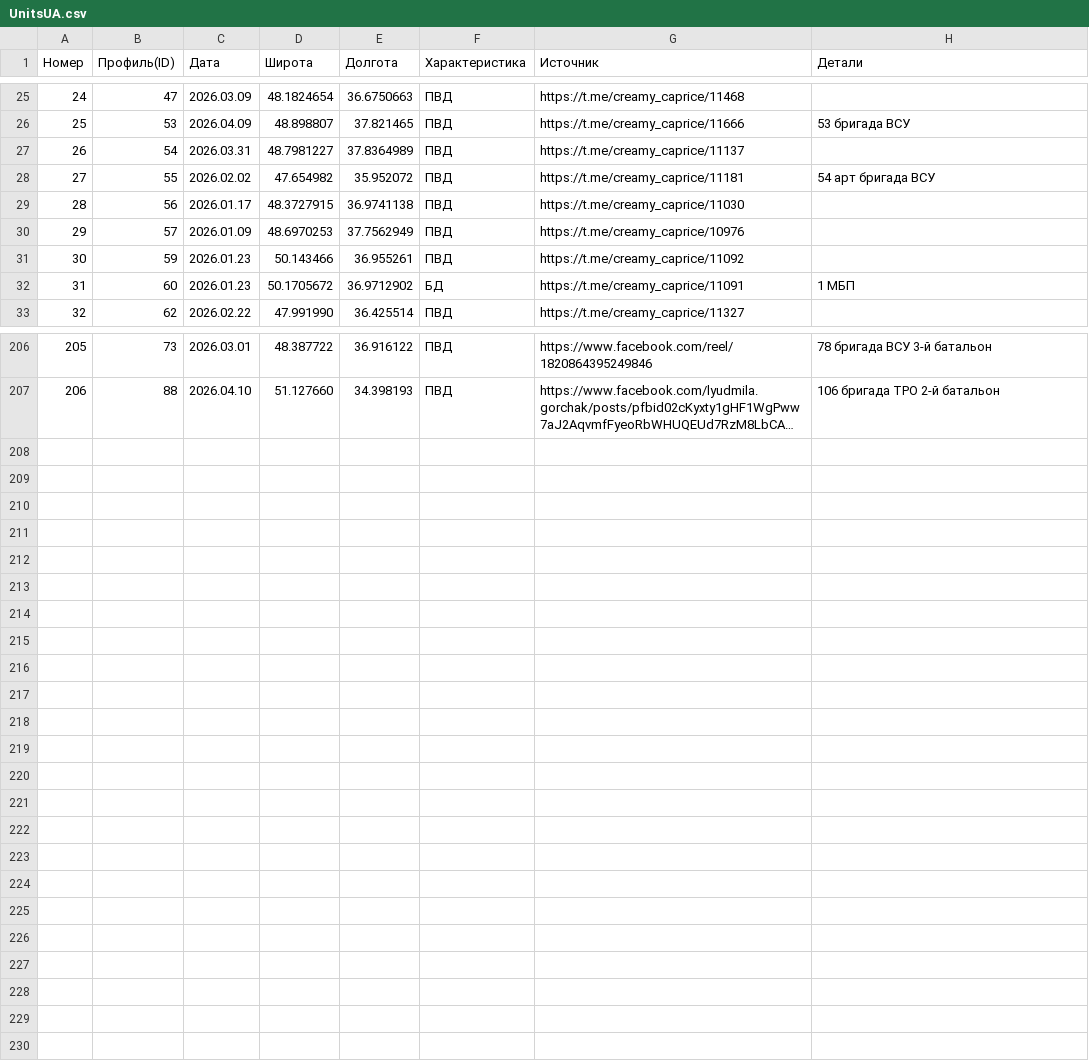
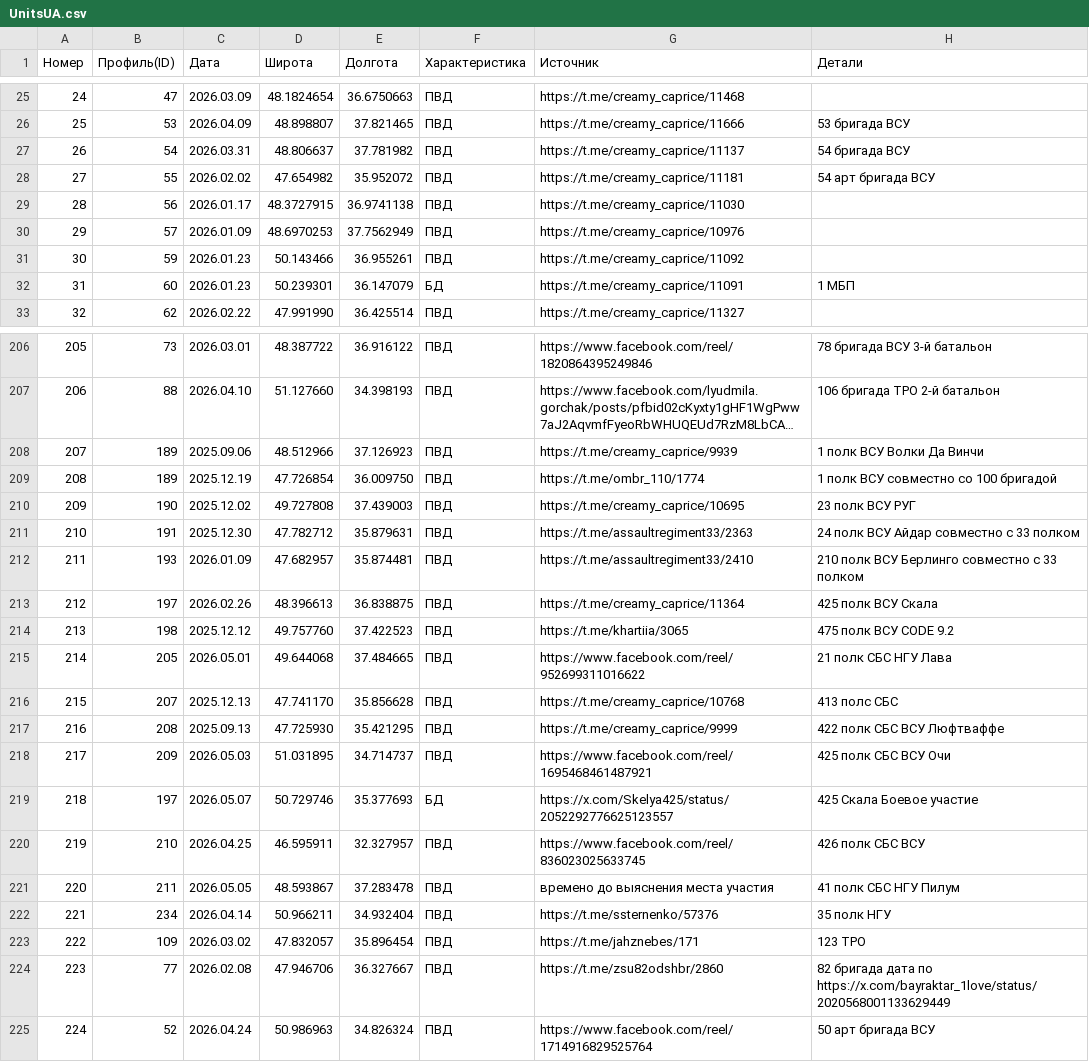
Before and after one commit to mini-krowka/mapsite, a CSV file: kml/Geolocations/UnitsUA.csv, drawn as a sheet; only a part is shown, gaps mark what is left out; long unchanged cells end in …; the diff covers the shown part only; the diff names each change by its address in the sheet, - before the commit and + after, or states it on an @@ line.

Commit message:
Add files via upload

```diff
--- a/kml/Geolocations/UnitsUA.csv
+++ b/kml/Geolocations/UnitsUA.csv
-D27 (Широта): 48.7981227
+D27 (Широта): 48.806637
-E27 (Долгота): 37.8364989
+E27 (Долгота): 37.781982
-H27 (Детали): (empty)
+H27 (Детали): 54 бригада ВСУ
-D32 (Широта): 50.1705672
+D32 (Широта): 50.239301
-E32 (Долгота): 36.9712902
+E32 (Долгота): 36.147079
+row 208: 207 | 189 | 2025.09.06 | 48.512966 | 37.126923 | ПВД | https://t.me/creamy_caprice/9939 | 1 полк ВСУ Волки Да Винчи
+row 209: 208 | 189 | 2025.12.19 | 47.726854 | 36.009750 | ПВД | https://t.me/ombr_110/1774 | 1 полк ВСУ совместно со 100 бригадой
+row 210: 209 | 190 | 2025.12.02 | 49.727808 | 37.439003 | ПВД | https://t.me/creamy_caprice/10695 | 23 полк ВСУ РУГ
+row 211: 210 | 191 | 2025.12.30 | 47.782712 | 35.879631 | ПВД | https://t.me/assaultregiment33/2363 | 24 полк ВСУ Айдар совместно с 33 полком
+row 212: 211 | 193 | 2026.01.09 | 47.682957 | 35.874481 | ПВД | https://t.me/assaultregiment33/2410 | 210 полк ВСУ Берлинго совместно с 33 полком
+row 213: 212 | 197 | 2026.02.26 | 48.396613 | 36.838875 | ПВД | https://t.me/creamy_caprice/11364 | 425 полк ВСУ Скала
+row 214: 213 | 198 | 2025.12.12 | 49.757760 | 37.422523 | ПВД | https://t.me/khartiia/3065 | 475 полк ВСУ CODE 9.2
+row 215: 214 | 205 | 2026.05.01 | 49.644068 | 37.484665 | ПВД | https://www.facebook.com/reel/952699311016622 | 21 полк СБС НГУ Лава
+row 216: 215 | 207 | 2025.12.13 | 47.741170 | 35.856628 | ПВД | https://t.me/creamy_caprice/10768 | 413 полс СБС
+row 217: 216 | 208 | 2025.09.13 | 47.725930 | 35.421295 | ПВД | https://t.me/creamy_caprice/9999 | 422 полк СБС ВСУ Люфтваффе
+row 218: 217 | 209 | 2026.05.03 | 51.031895 | 34.714737 | ПВД | https://www.facebook.com/reel/1695468461487921 | 425 полк СБС ВСУ Очи
+row 219: 218 | 197 | 2026.05.07 | 50.729746 | 35.377693 | БД | https://x.com/Skelya425/status/2052292776625123557 | 425 Скала Боевое участие
+row 220: 219 | 210 | 2026.04.25 | 46.595911 | 32.327957 | ПВД | https://www.facebook.com/reel/836023025633745 | 426 полк СБС ВСУ
+row 221: 220 | 211 | 2026.05.05 | 48.593867 | 37.283478 | ПВД | времено до выяснения места участия | 41 полк СБС НГУ Пилум
+row 222: 221 | 234 | 2026.04.14 | 50.966211 | 34.932404 | ПВД | https://t.me/ssternenko/57376 | 35 полк НГУ
+row 223: 222 | 109 | 2026.03.02 | 47.832057 | 35.896454 | ПВД | https://t.me/jahznebes/171 | 123 ТРО
+row 224: 223 | 77 | 2026.02.08 | 47.946706 | 36.327667 | ПВД | https://t.me/zsu82odshbr/2860 | 82 бригада дата по https://x.com/bayraktar_1love/status/2020568001133629449
+row 225: 224 | 52 | 2026.04.24 | 50.986963 | 34.826324 | ПВД | https://www.facebook.com/reel/1714916829525764 | 50 арт бригада ВСУ
```
Also changed, not shown: 28 edited cells elsewhere in this file.
